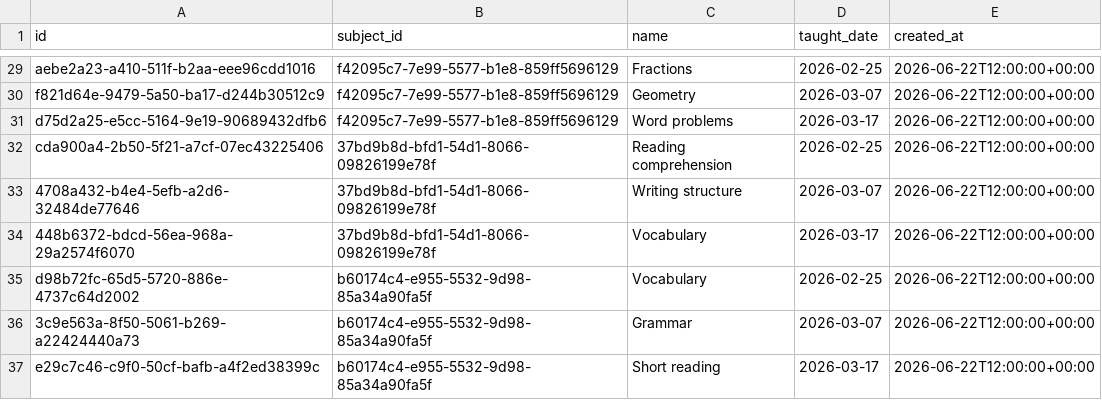
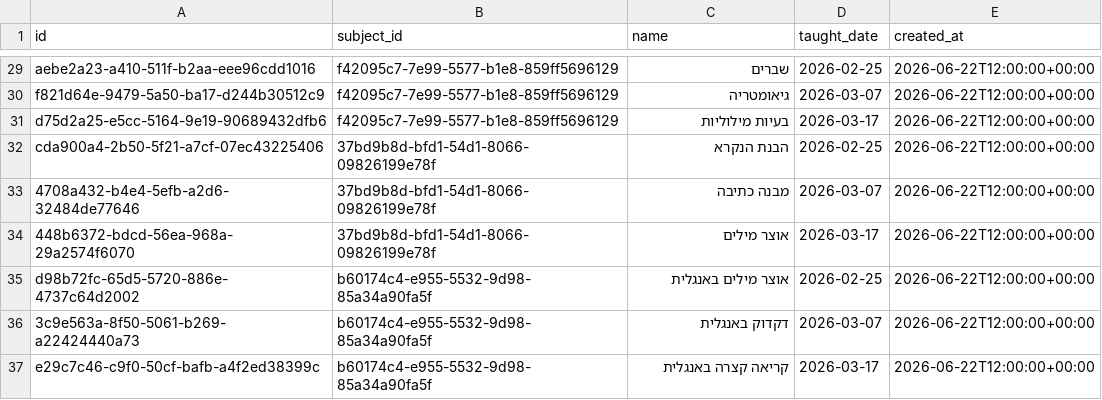
Before and after one commit to NadavOren05/insight, a CSV file: DB/SeedData/GeneralSchemas/csv/topics.csv, drawn as a sheet; only a part is shown, gaps mark what is left out; the diff covers the shown part only; the diff names each change by its address in the sheet, - before the commit and + after, or states it on an @@ line.

```diff
--- a/DB/SeedData/GeneralSchemas/csv/topics.csv
+++ b/DB/SeedData/GeneralSchemas/csv/topics.csv
-C29 (name): Fractions
+C29 (name): שברים
-C30 (name): Geometry
+C30 (name): גיאומטריה
-C31 (name): Word problems
+C31 (name): בעיות מילוליות
-C32 (name): Reading comprehension
+C32 (name): הבנת הנקרא
-C33 (name): Writing structure
+C33 (name): מבנה כתיבה
-C34 (name): Vocabulary
+C34 (name): אוצר מילים
-C35 (name): Vocabulary
+C35 (name): אוצר מילים באנגלית
-C36 (name): Grammar
+C36 (name): דקדוק באנגלית
-C37 (name): Short reading
+C37 (name): קריאה קצרה באנגלית
```
Also changed, not shown: 27 edited cells elsewhere in this file, DB/SeedData/GeneralSchemas/csv/recommendations.csv, DB/SeedData/GeneralSchemas/csv/students.csv, 36 other files.
